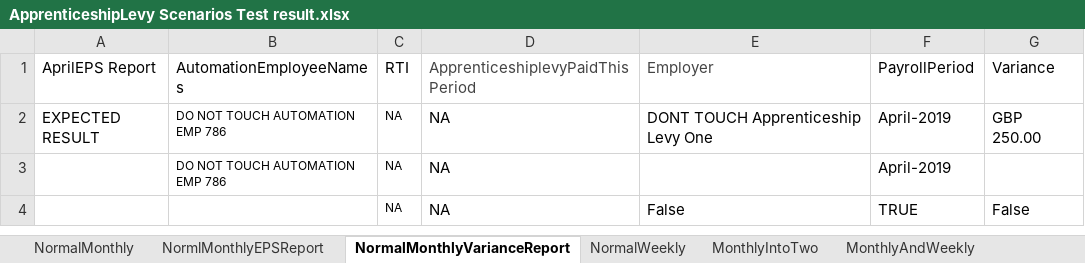
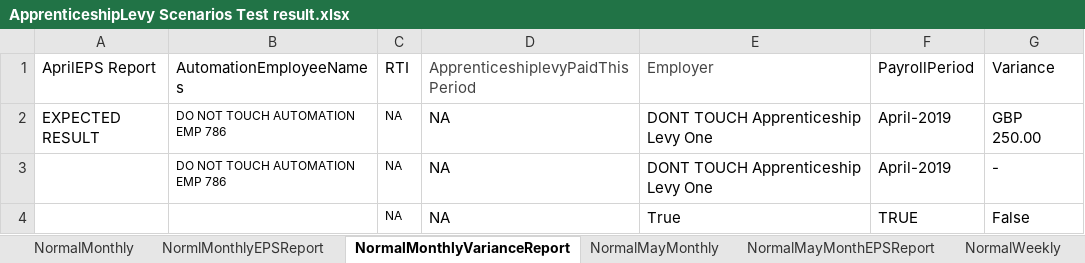
Before and after one commit to githforProvar/24-7PeopleXCDPayroll, an Excel workbook: PayrollProject/OutPutTestResult/ApprenticeshipLevy Scenarios Test result.xlsx, sheet NormalMonthlyVarianceReport, drawn as a sheet; values as stored, in another font and other column widths than the file's, no borders; the diff names each change by its address in the sheet, - before the commit and + after, or states it on an @@ line.

```diff
--- a/PayrollProject/OutPutTestResult/ApprenticeshipLevy Scenarios Test result.xlsx (sheet NormalMonthlyVarianceReport)
+++ b/PayrollProject/OutPutTestResult/ApprenticeshipLevy Scenarios Test result.xlsx (sheet NormalMonthlyVarianceReport)
+sheet tab: NormalMayMonthly
+sheet tab: NormalMayMonthEPSReport
-E3 (Employer): (empty)
+E3 (Employer): DONT TOUCH Apprenticeship Levy One
-G3 (Variance): (empty)
+G3 (Variance): -
-E4 (Employer): False
+E4 (Employer): True
```
Also changed, not shown: sheet NormalMonthly, PayrollProject/OutPutTestResult/HMRC Student Loan Scenarios Test result 201920.xlsx, 11 other files.
